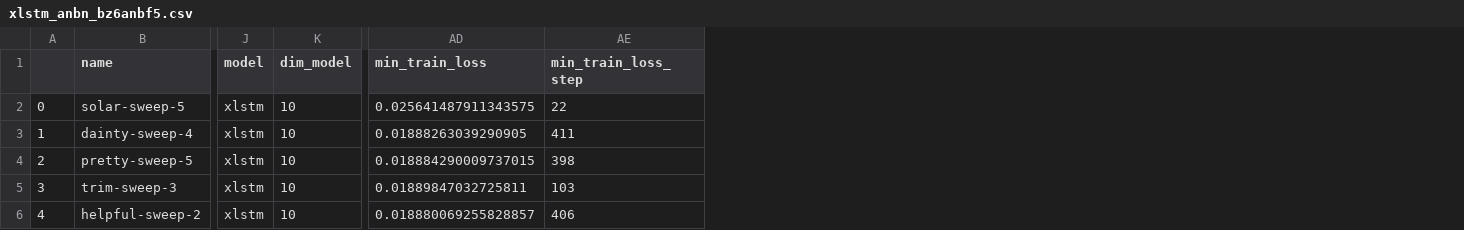
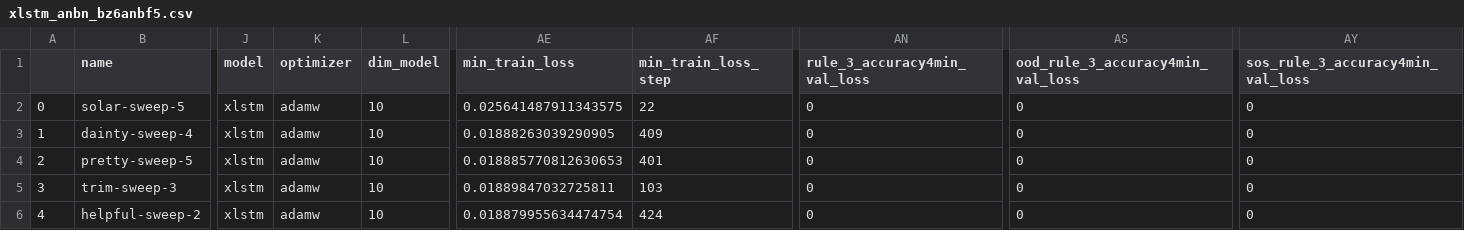
Before and after one commit to meszarosanna/rule_extrapolation, a CSV file: notebooks/xlstm_anbn_bz6anbf5.csv, drawn as a sheet; only a part is shown, gaps mark what is left out; addresses are those after the commit; the diff names each change by its address in the sheet, - before the commit and + after, or states it on an @@ line.

```diff
--- a/notebooks/xlstm_anbn_bz6anbf5.csv
+++ b/notebooks/xlstm_anbn_bz6anbf5.csv
+column K (optimizer), rows 2-6: all adamw
+column AN (rule_3_accuracy4min_val_loss), rows 2-6: all 0
+column AS (ood_rule_3_accuracy4min_val_loss), rows 2-6: all 0
+column AY (sos_rule_3_accuracy4min_val_loss), rows 2-6: all 0
-AF3 (min_train_loss_step): 411
+AF3 (min_train_loss_step): 409
-AE4 (min_train_loss): 0.018884290009737015
+AE4 (min_train_loss): 0.018885770812630653
-AF4 (min_train_loss_step): 398
+AF4 (min_train_loss_step): 401
-AE6 (min_train_loss): 0.018880069255828857
+AE6 (min_train_loss): 0.018879955634474754
-AF6 (min_train_loss_step): 406
+AF6 (min_train_loss_step): 424
```
Also changed, not shown: notebooks/xlstm_anbncn_2jlvxifc.csv, notebooks/xlstm_ban_x5xyd945.csv, 5 other files.
